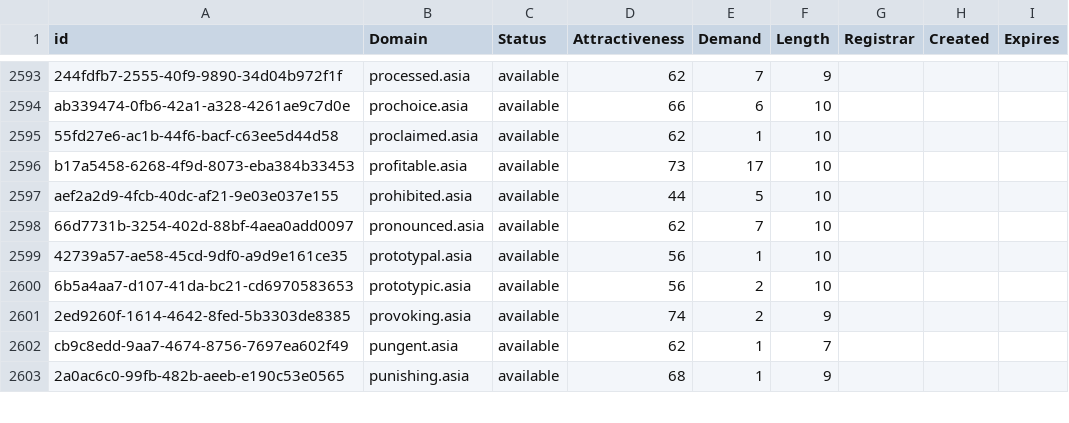
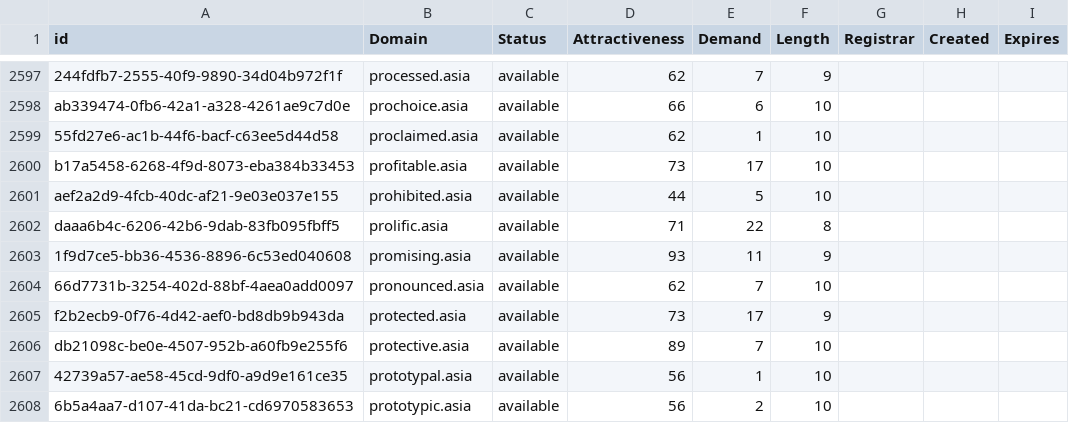
Before and after one commit to UniqueDomains/asia-oneword-domains, a CSV file: asia.csv, drawn as a sheet; only a part is shown, gaps mark what is left out; the shorter side is filled out with more unchanged rows; the diff covers the shown part only; the diff names each change by its address in the sheet, - before the commit and + after, or states it on an @@ line.

Commit message:
Domains update

```diff
--- a/asia.csv
+++ b/asia.csv
+row 2602: daaa6b4c-6206-42b6-9dab-83fb095fbff5 | prolific.asia | available | 71 | 22 | 8
+row 2603: 1f9d7ce5-bb36-4536-8896-6c53ed040608 | promising.asia | available | 93 | 11 | 9
+row 2605: f2b2ecb9-0f76-4d42-aef0-bd8db9b943da | protected.asia | available | 73 | 17 | 9
+row 2606: db21098c-be0e-4507-952b-a60fb9e255f6 | protective.asia | available | 89 | 7 | 10
```
Also changed, not shown: 10 added rows and 1 edited cell elsewhere in this file, 2 other files.
